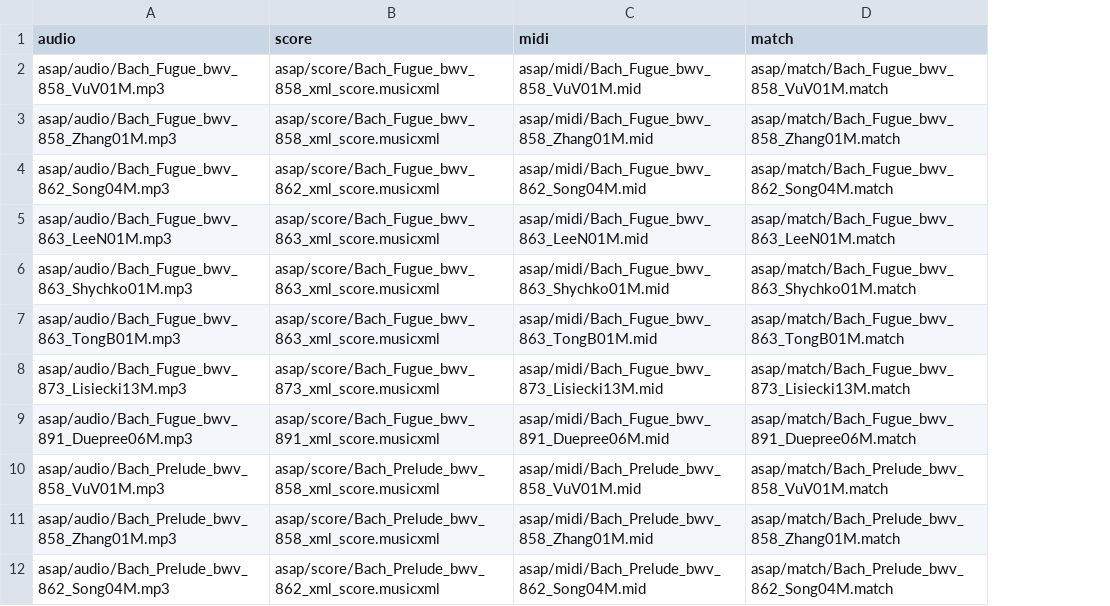
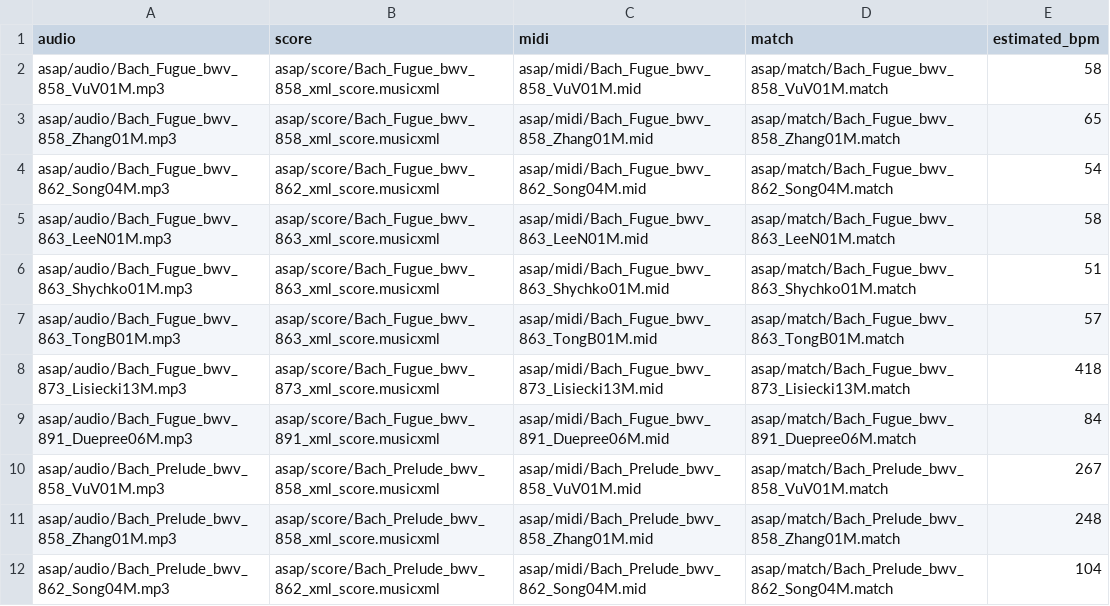
Before and after one commit to pymatchmaker/matchmaker-benchmark-data, a CSV file: asap/metadata-asap.csv, drawn as a sheet; only a part is shown; the diff names each change by its address in the sheet, - before the commit and + after, or states it on an @@ line.

```diff
--- a/asap/metadata-asap.csv
+++ b/asap/metadata-asap.csv
+column E (estimated_bpm), rows 2-12: 58 | 65 | 54 | 58 | 51 | 57 | 418 | 84 | 267 | 248 | 104
```
Also changed, not shown: chorale/metadata-chorale.csv, kraisler/metadata-kraisler.csv, 10 other files.
